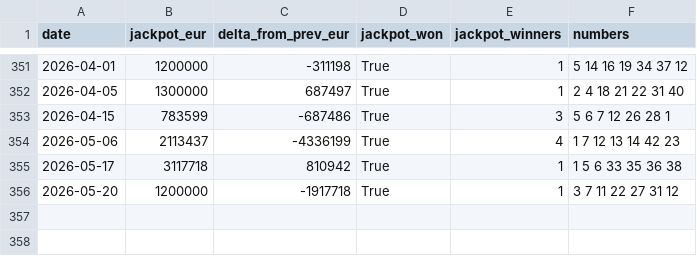
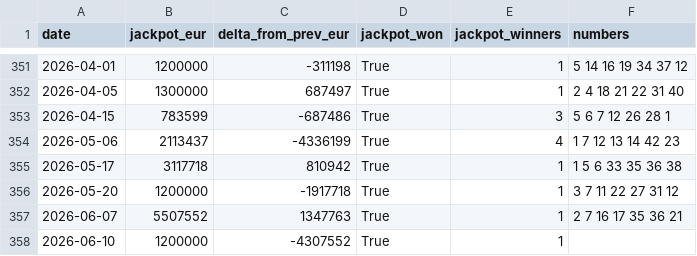
Before and after one commit to aldamacus/lucky-numbers, a CSV file: data/historical/analysis/austria_lotto_6aus45_jackpot_wins.csv, drawn as a sheet; only a part is shown, gaps mark what is left out; the diff names each change by its address in the sheet, - before the commit and + after, or states it on an @@ line.

```diff
--- a/data/historical/analysis/austria_lotto_6aus45_jackpot_wins.csv
+++ b/data/historical/analysis/austria_lotto_6aus45_jackpot_wins.csv
+row 357: 2026-06-07 | 5507552 | 1347763 | True | 1 | 2 7 16 17 35 36 21
+row 358: 2026-06-10 | 1200000 | -4307552 | True | 1
```
Also changed, not shown: data/historical/analysis/austria_lotto_6aus45_pots_joined.csv, data/historical/analysis/euromillions_jackpot_wins.csv, 14 other files.
